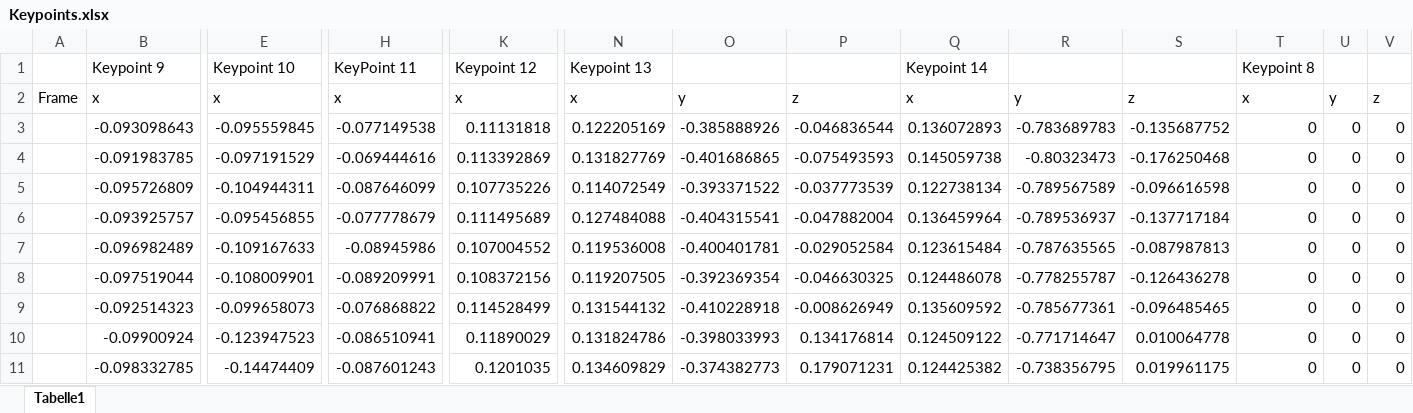
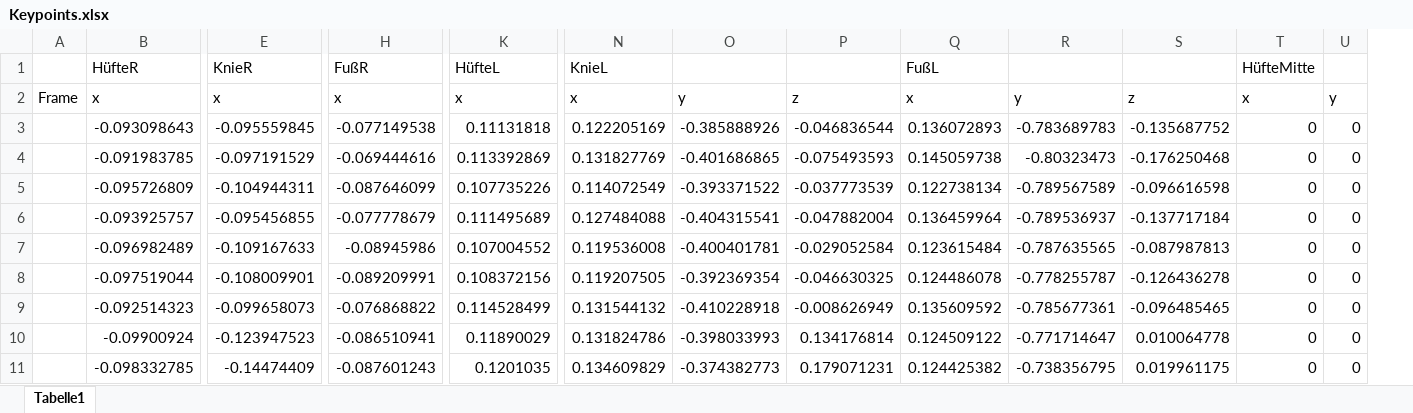
Before and after one commit to Nut/PythonPoser, an Excel workbook: resources/Keypoints.xlsx, sheet Tabelle1, drawn as a sheet; only a part is shown, gaps mark what is left out; values as stored, in another font and other column widths than the file's, no borders; charts and pictures not drawn; removed rows and columns are numbered as before the commit, all else as after; rows hold the shown columns only; the diff names each change by its address in the sheet, - before the commit and + after, or states it on an @@ line.

Commit message:
Reworked Graphs
Excel Stuff

```diff
--- a/resources/Keypoints.xlsx (sheet Tabelle1)
+++ b/resources/Keypoints.xlsx (sheet Tabelle1)
-column V, rows 2-11: z | 0 | 0 | 0 | 0 | 0 | 0 | 0 | 0 | 0
-row 1:  | Keypoint 9 | Keypoint 10 | KeyPoint 11 | Keypoint 12 | Keypoint 13 |  |  | Keypoint 14 |  |  | Keypoint 8
+row 1:  | HüfteR | KnieR | FußR | HüfteL | KnieL |  |  | FußL |  |  | HüfteMitte
```
Also changed, not shown: charts or pictures, 3 other files.
